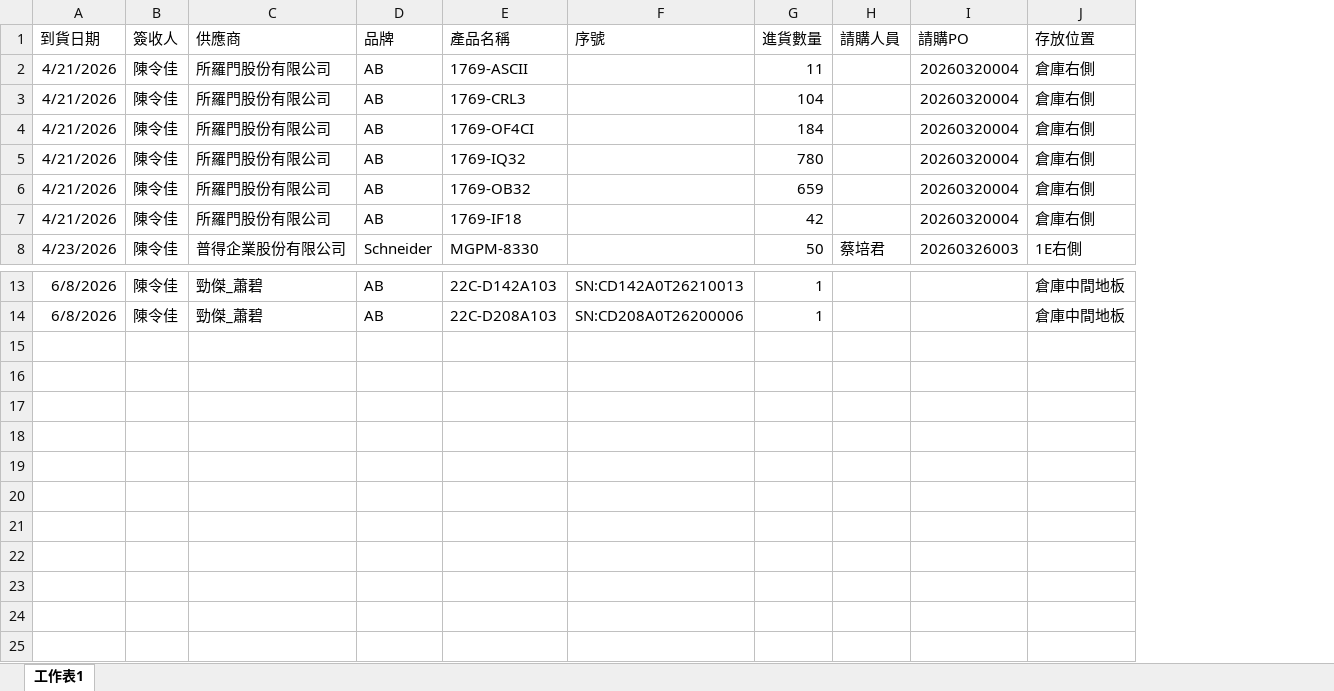
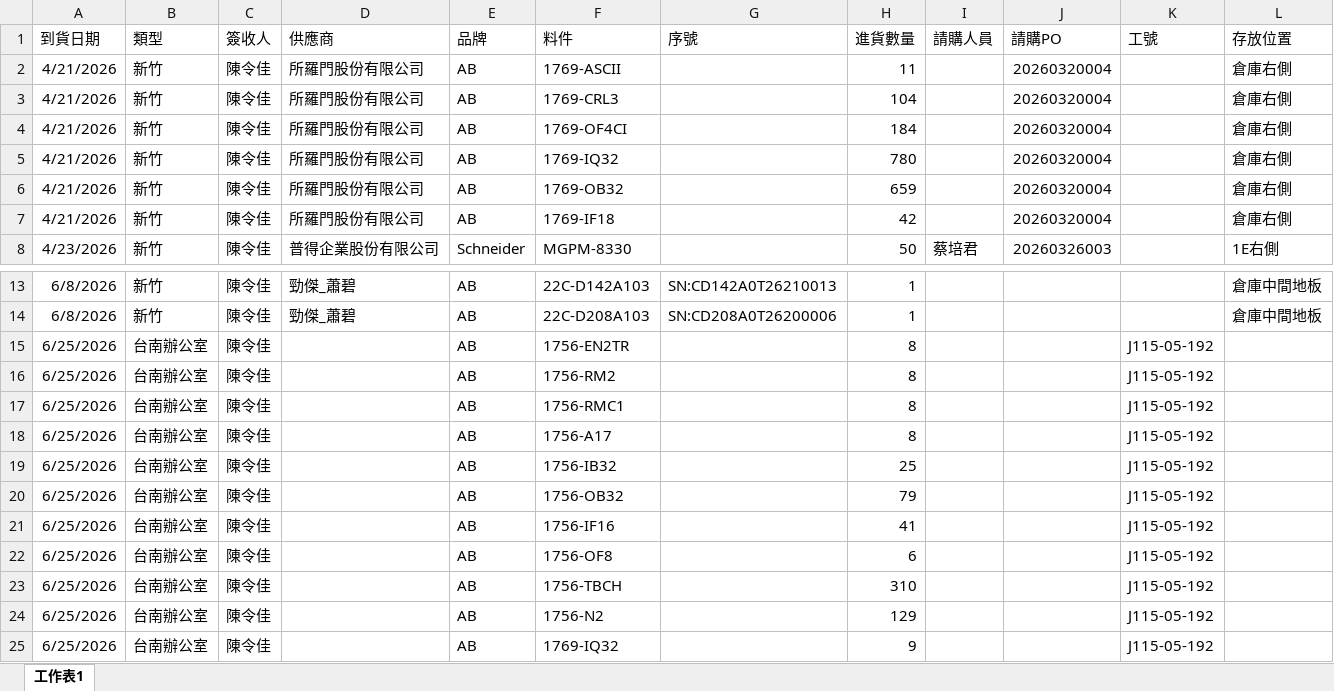
Before and after one commit to alien18331/warehouse_mgr, an Excel workbook: test_inbound3.xlsx, sheet 工作表1, drawn as a sheet; only a part is shown, gaps mark what is left out; values as stored, in another font and other column widths than the file's, no borders; addresses are those after the commit; the diff names each change by its address in the sheet, - before the commit and + after, or states it on an @@ line.

Commit message:
Office inbound: brand+product two-step, project info hint, Excel import
Inbound form (all types, including office):
- Each line gets a brand selector that filters the product dropdown.
- Kits are excluded from the product list (inbound can't accept kits).
- Office form: 對應工號 dropdown carries data-owner/data-name; on
  change, an inline hint shows '業主: X | 案名: Y'.

Office Excel import:
- New importer.import_office grouping by (date, signer, project).
- New importer.build_office_template producing a styled 8-column xlsx.
- /import POST now branches on inbound_type ('hsinchu' or 'office').
- /import page gets a type radio; office mode reveals a 預設對應工號
  dropdown applied when Excel rows lack a project.
- /import/template?t=office downloads the new template.

Header aliases (both importers):
- 產品名稱 also matches '料件' / '型號'.
- 對應工號 also matches '工號'.
- 供應商 still matches '出貨對象'.

Kit safety:
- Both fig1 and office importers now SKIP kit rows with a per-row error
  message ('XXX 為組合件，已略過') instead of aborting the whole batch.

```diff
--- a/test_inbound3.xlsx (sheet 工作表1)
+++ b/test_inbound3.xlsx (sheet 工作表1)
+column B (類型), rows 2-8: all 新竹; rows 13-14: 新竹 | 新竹
+column K (工號), empty
-F1: 產品名稱
+F1: 料件
+row 15: 6/25/2026 | 台南辦公室 | 陳令佳 |  | AB | 1756-EN2TR |  | 8 |  |  | J115-05-192
+row 16: 6/25/2026 | 台南辦公室 | 陳令佳 |  | AB | 1756-RM2 |  | 8 |  |  | J115-05-192
+row 17: 6/25/2026 | 台南辦公室 | 陳令佳 |  | AB | 1756-RMC1 |  | 8 |  |  | J115-05-192
+row 18: 6/25/2026 | 台南辦公室 | 陳令佳 |  | AB | 1756-A17 |  | 8 |  |  | J115-05-192
+row 19: 6/25/2026 | 台南辦公室 | 陳令佳 |  | AB | 1756-IB32 |  | 25 |  |  | J115-05-192
+row 20: 6/25/2026 | 台南辦公室 | 陳令佳 |  | AB | 1756-OB32 |  | 79 |  |  | J115-05-192
+row 21: 6/25/2026 | 台南辦公室 | 陳令佳 |  | AB | 1756-IF16 |  | 41 |  |  | J115-05-192
+row 22: 6/25/2026 | 台南辦公室 | 陳令佳 |  | AB | 1756-OF8 |  | 6 |  |  | J115-05-192
+row 23: 6/25/2026 | 台南辦公室 | 陳令佳 |  | AB | 1756-TBCH |  | 310 |  |  | J115-05-192
+row 24: 6/25/2026 | 台南辦公室 | 陳令佳 |  | AB | 1756-N2 |  | 129 |  |  | J115-05-192
+row 25: 6/25/2026 | 台南辦公室 | 陳令佳 |  | AB | 1769-IQ32 |  | 9 |  |  | J115-05-192
```
Also changed, not shown: test_parts.xlsx, test_project.xlsx, 4 other files.
